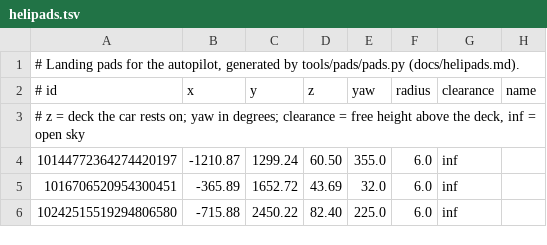
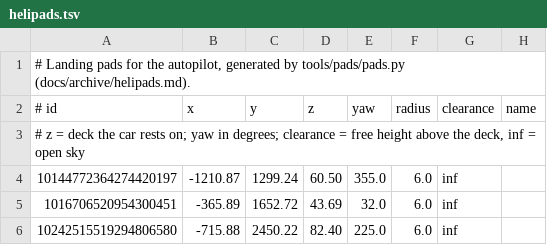
Before and after one commit to jackhumbert/let_there_be_flight, a TSV file: src/navigation/helipads.tsv, drawn as a sheet; only a part is shown.

```diff
--- a/src/navigation/helipads.tsv
+++ b/src/navigation/helipads.tsv
@@ -1,2 +1,2 @@
-# Landing pads for the autopilot, generated by tools/pads/pads.py (docs/helipads.md).
+# Landing pads for the autopilot, generated by tools/pads/pads.py (docs/archive/helipads.md).
 # id	x	y	z	yaw	radius	clearance	name
```
Also changed, not shown: 49 other files.
